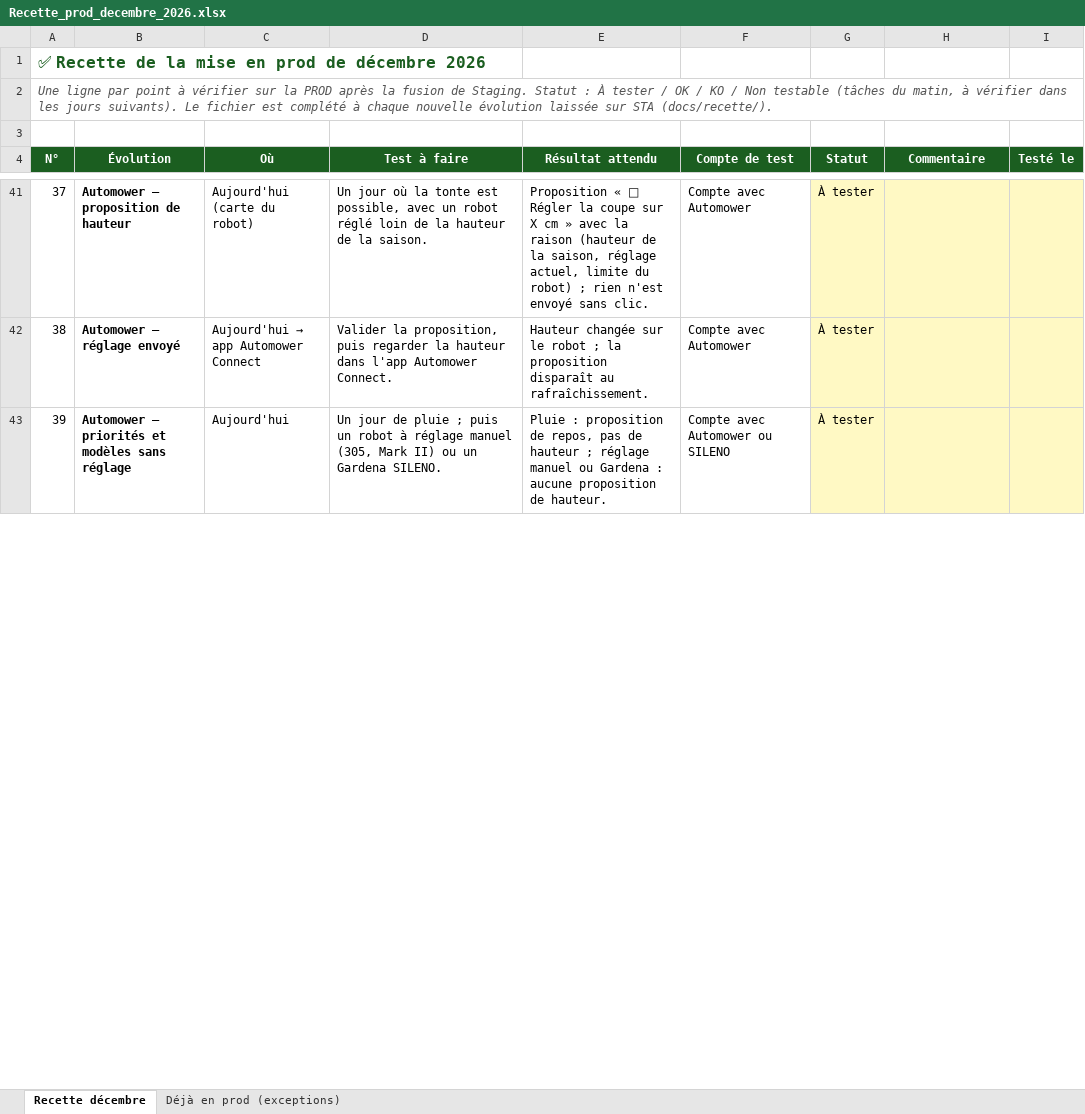
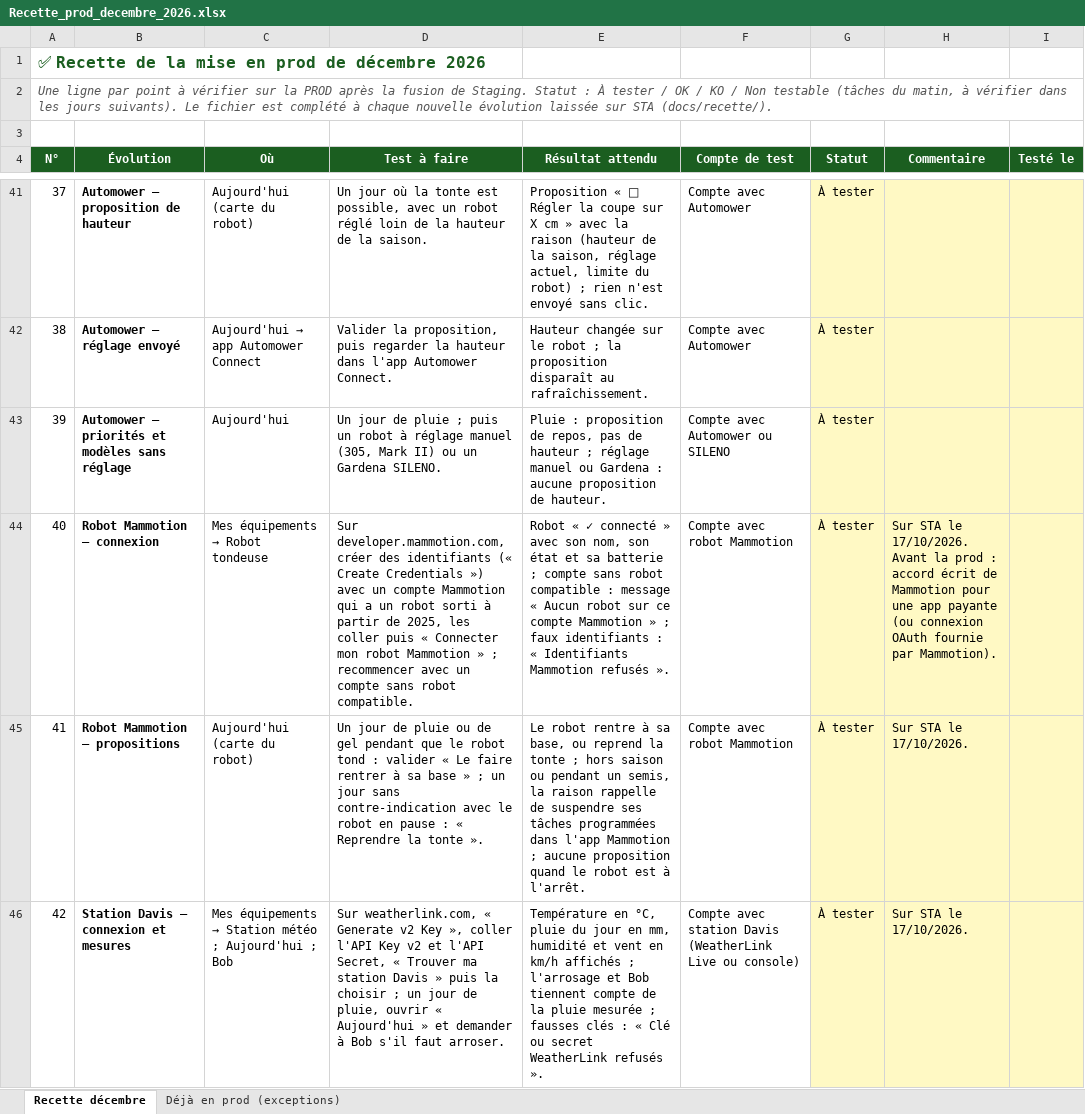
Before and after one commit to Joayilan68/greenkeeper, an Excel workbook: docs/recette/Recette_prod_decembre_2026.xlsx, sheet Recette décembre, drawn as a sheet; only a part is shown, gaps mark what is left out; values as stored, in another font and other column widths than the file's, no borders; conditional formats not drawn; the diff covers the shown part only; the diff names each change by its address in the sheet, - before the commit and + after, or states it on an @@ line.

```diff
--- a/docs/recette/Recette_prod_decembre_2026.xlsx (sheet Recette décembre)
+++ b/docs/recette/Recette_prod_decembre_2026.xlsx (sheet Recette décembre)
+row 44: 40 | Robot Mammotion — connexion | Mes équipements → Robot tondeuse | Sur developer.mammotion.com, créer des identifiants (« Create Credentials ») avec un compte Mammotion qui a un robot sorti à partir de 2025, les coller puis « Connecter mon robot Mammotion » ; recommencer avec un compte sans robot compatible. | Robot « ✓ connecté » avec son nom, son état et sa batterie ; compte sans robot compatible : message « Aucun robot sur ce compte Mammotion » ; faux identifiants : « Identifiants Mammotion refusés ». | Compte avec robot Mammotion | À tester | Sur STA le 17/10/2026. Avant la prod : accord écrit de Mammotion pour une app payante (ou connexion OAuth fournie par Mammotion).
+row 45: 41 | Robot Mammotion — propositions | Aujourd'hui (carte du robot) | Un jour de pluie ou de gel pendant que le robot tond : valider « Le faire rentrer à sa base » ; un jour sans contre-indication avec le robot en pause : « Reprendre la tonte ». | Le robot rentre à sa base, ou reprend la tonte ; hors saison ou pendant un semis, la raison rappelle de suspendre ses tâches programmées dans l'app Mammotion ; aucune proposition quand le robot est à l'arrêt. | Compte avec robot Mammotion | À tester | Sur STA le 17/10/2026.
+row 46: 42 | Station Davis — connexion et mesures | Mes équipements → Station météo ; Aujourd'hui ; Bob | Sur weatherlink.com, « Generate v2 Key », coller l'API Key v2 et l'API Secret, « Trouver ma station Davis » puis la choisir ; un jour de pluie, ouvrir « Aujourd'hui » et demander à Bob s'il faut arroser. | Température en °C, pluie du jour en mm, humidité et vent en km/h affichés ; l'arrosage et Bob tiennent compte de la pluie mesurée ; fausses clés : « Clé ou secret WeatherLink refusés ». | Compte avec station Davis (WeatherLink Live ou console) | À tester | Sur STA le 17/10/2026.
```
Also changed, not shown: 1 added row and row numbers in column A elsewhere in this sheet, 8 other files.
